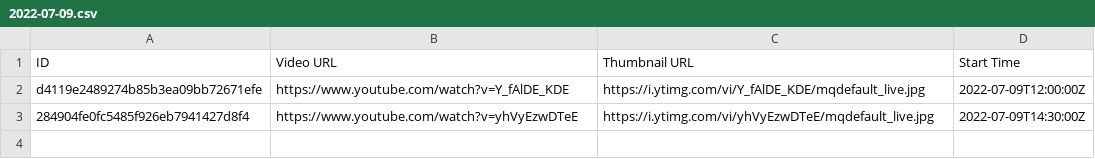
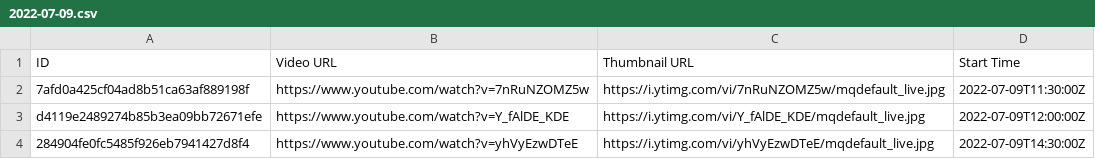
Before and after one commit to TaiwanVtuberData/TaiwanVTuberDebutLiveStreams, a CSV file: 2022-07-09.csv, drawn as a sheet.

```diff
--- a/2022-07-09.csv
+++ b/2022-07-09.csv
@@ -1,2 +1,3 @@
 ID,Video URL,Thumbnail URL,Start Time
+7afd0a425cf04ad8b51ca63af889198f,https://www.youtube.com/watch?v=7nRuNZOMZ5w,https://i.ytimg.com/vi/7nRuNZOMZ5w/mqdefault_live.jpg,2022-07-09T11:30:00Z
 d4119e2489274b85b3ea09bb72671efe,https://www.youtube.com/watch?v=Y_fAlDE_KDE,https://i.ytimg.com/vi/Y_fAlDE_KDE/mqdefault_live.jpg,2022-07-09T12:00:00Z
```
Also changed, not shown: 1 other file.
